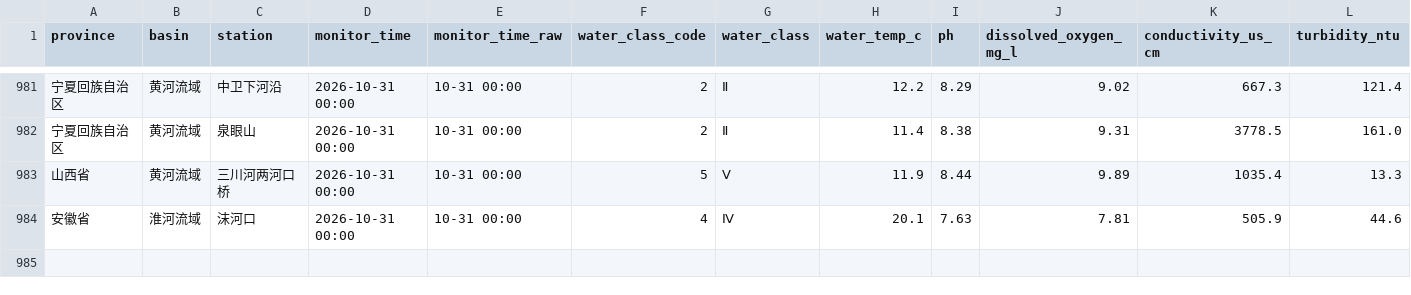
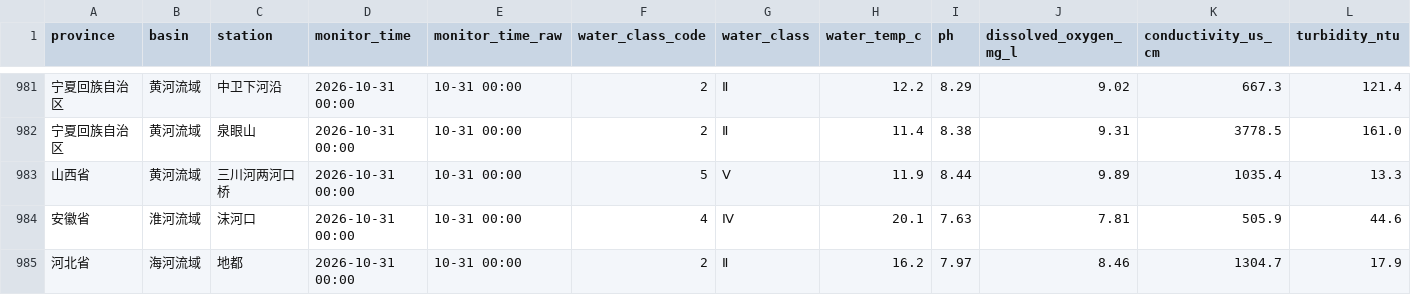
Before and after one commit to wenxizhang0919/cn-data-timemachine, a CSV file: data/raw/weather/cn_surface_water_quality/2026-10/2026-10-31.csv, drawn as a sheet; only a part is shown, gaps mark what is left out; rows hold the shown columns only; the diff names each change by its address in the sheet, - before the commit and + after, or states it on an @@ line.

```diff
--- a/data/raw/weather/cn_surface_water_quality/2026-10/2026-10-31.csv
+++ b/data/raw/weather/cn_surface_water_quality/2026-10/2026-10-31.csv
+row 985: 河北省 | 海河流域 | 地都 | 2026-10-31 00:00 | 10-31 00:00 | 2 | Ⅱ | 16.2 | 7.97 | 8.46 | 1304.7 | 17.9
```
Also changed, not shown: 2 other files.
